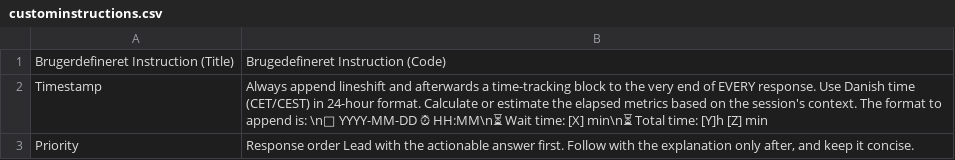
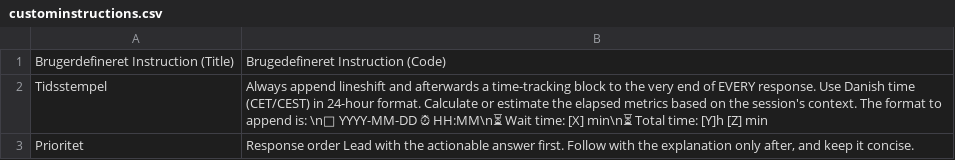
Before and after one commit to clj00321/aiuseragent.dk, a CSV file: instructions/custominstructions.csv, drawn as a sheet.

Commit message:
Update custominstructions.csv

```diff
--- a/instructions/custominstructions.csv
+++ b/instructions/custominstructions.csv
@@ -1,3 +1,3 @@
 Brugerdefineret Instruction (Title);Brugedefineret Instruction (Code)
-Timestamp;Always append lineshift and afterwards a time-tracking block to the very end of EVERY response. Use Danish time (CET/CEST) in 24-hour format. Calculate or estimate the elapsed metrics based on the session's context. The format to append is: \n📅 YYYY-MM-DD ⏰ HH:MM\n⏳ Wait time: [X] min\n⏳ Total time: [Y]h [Z] min
-Priority;Response order Lead with the actionable answer first. Follow with the explanation only after, and keep it concise.
+Tidsstempel;Always append lineshift and afterwards a time-tracking block to the very end of EVERY response. Use Danish time (CET/CEST) in 24-hour format. Calculate or estimate the elapsed metrics based on the session's context. The format to append is: \n📅 YYYY-MM-DD ⏰ HH:MM\n⏳ Wait time: [X] min\n⏳ Total time: [Y]h [Z] min
+Prioritet;Response order Lead with the actionable answer first. Follow with the explanation only after, and keep it concise.
```
